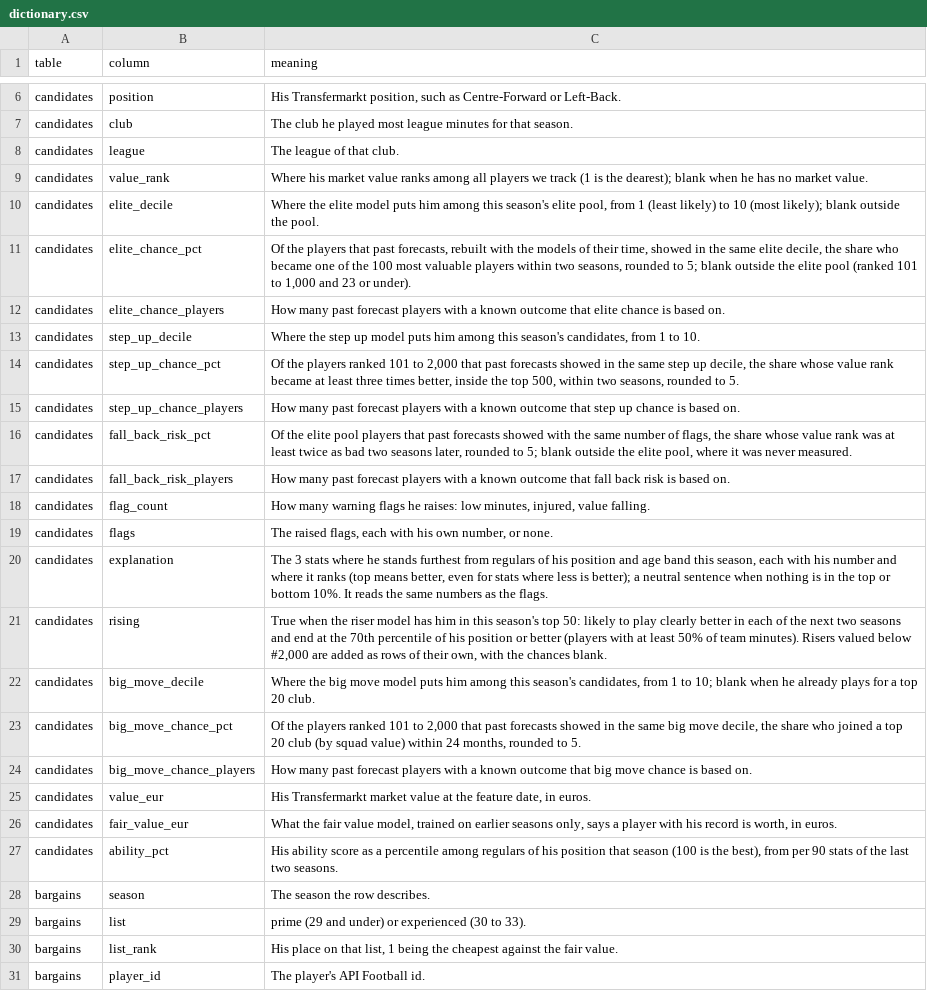
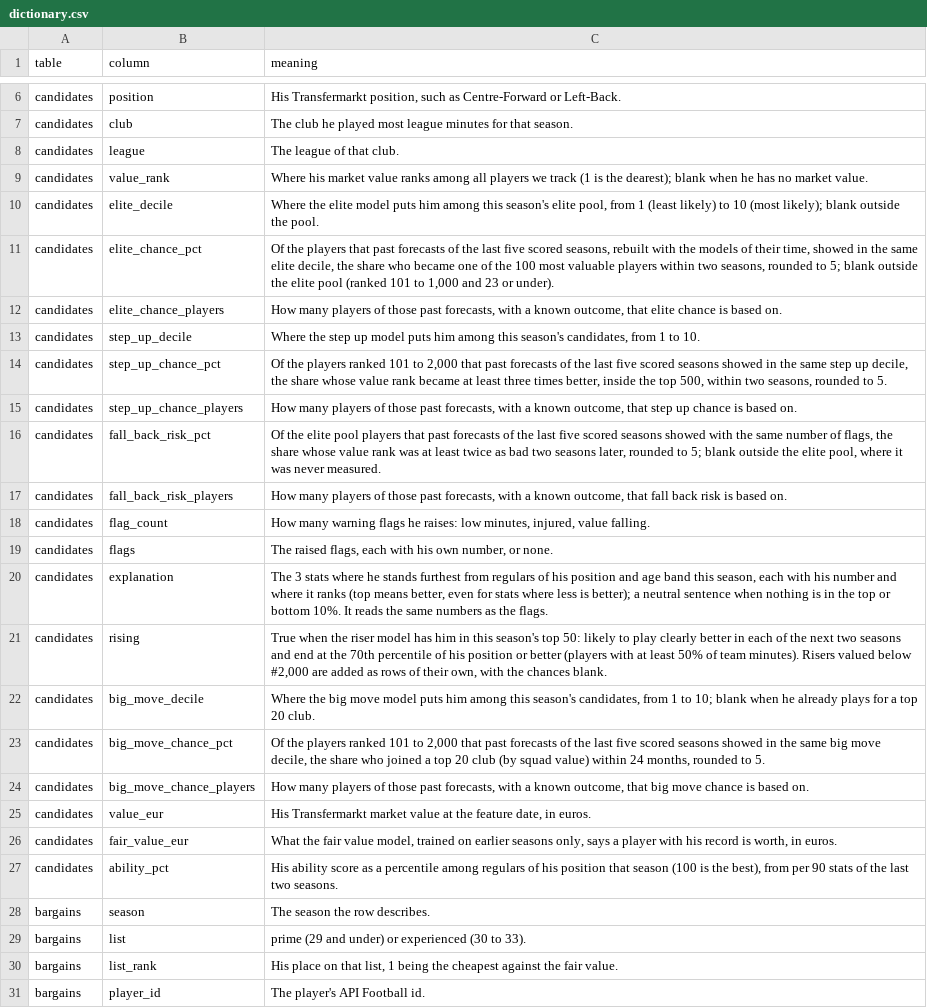
Before and after one commit to ogulcanhayirli/football-scouting-assistant, a CSV file: forecasts/2026-10-21/dictionary.csv, drawn as a sheet; only a part is shown, gaps mark what is left out.

```diff
--- a/forecasts/2026-10-21/dictionary.csv
+++ b/forecasts/2026-10-21/dictionary.csv
@@ -10,9 +10,9 @@ candidates,value_rank,Where his market value ranks among all players we track (1
 candidates,elite_decile,"Where the elite model puts him among this season's elite pool, from 1 (least likely) to 10 (most likely); blank outside the pool."
-candidates,elite_chance_pct,"Of the players that past forecasts, rebuilt with the models of their time, showed in the same elite decile, the share who became one of the 100 most valuable players within two seasons, rounded to 5; blank outside the elite pool (ranked 101 to 1,000 and 23 or under)."
-candidates,elite_chance_players,How many past forecast players with a known outcome that elite chance is based on.
+candidates,elite_chance_pct,"Of the players that past forecasts of the last five scored seasons, rebuilt with the models of their time, showed in the same elite decile, the share who became one of the 100 most valuable players within two seasons, rounded to 5; blank outside the elite pool (ranked 101 to 1,000 and 23 or under)."
+candidates,elite_chance_players,"How many players of those past forecasts, with a known outcome, that elite chance is based on."
 candidates,step_up_decile,"Where the step up model puts him among this season's candidates, from 1 to 10."
-candidates,step_up_chance_pct,"Of the players ranked 101 to 2,000 that past forecasts showed in the same step up decile, the share whose value rank became at least three times better, inside the top 500, within two seasons, rounded to 5."
-candidates,step_up_chance_players,How many past forecast players with a known outcome that step up chance is based on.
-candidates,fall_back_risk_pct,"Of the elite pool players that past forecasts showed with the same number of flags, the share whose value rank was at least twice as bad two seasons later, rounded to 5; blank outside the elite pool, where it was never measured."
-candidates,fall_back_risk_players,How many past forecast players with a known outcome that fall back risk is based on.
+candidates,step_up_chance_pct,"Of the players ranked 101 to 2,000 that past forecasts of the last five scored seasons showed in the same step up decile, the share whose value rank became at least three times better, inside the top 500, within two seasons, rounded to 5."
+candidates,step_up_chance_players,"How many players of those past forecasts, with a known outcome, that step up chance is based on."
+candidates,fall_back_risk_pct,"Of the elite pool players that past forecasts of the last five scored seasons showed with the same number of flags, the share whose value rank was at least twice as bad two seasons later, rounded to 5; blank outside the elite pool, where it was never measured."
+candidates,fall_back_risk_players,"How many players of those past forecasts, with a known outcome, that fall back risk is based on."
 candidates,flag_count,"How many warning flags he raises: low minutes, injured, value falling."
@@ -22,4 +22,4 @@ candidates,rising,"True when the riser model has him in this season's top 50: li
 candidates,big_move_decile,"Where the big move model puts him among this season's candidates, from 1 to 10; blank when he already plays for a top 20 club."
-candidates,big_move_chance_pct,"Of the players ranked 101 to 2,000 that past forecasts showed in the same big move decile, the share who joined a top 20 club (by squad value) within 24 months, rounded to 5."
-candidates,big_move_chance_players,How many past forecast players with a known outcome that big move chance is based on.
+candidates,big_move_chance_pct,"Of the players ranked 101 to 2,000 that past forecasts of the last five scored seasons showed in the same big move decile, the share who joined a top 20 club (by squad value) within 24 months, rounded to 5."
+candidates,big_move_chance_players,"How many players of those past forecasts, with a known outcome, that big move chance is based on."
 candidates,value_eur,"His Transfermarkt market value at the feature date, in euros."
```
Also changed, not shown: forecasts/2026-10-21/candidates.csv, 10 other files.
